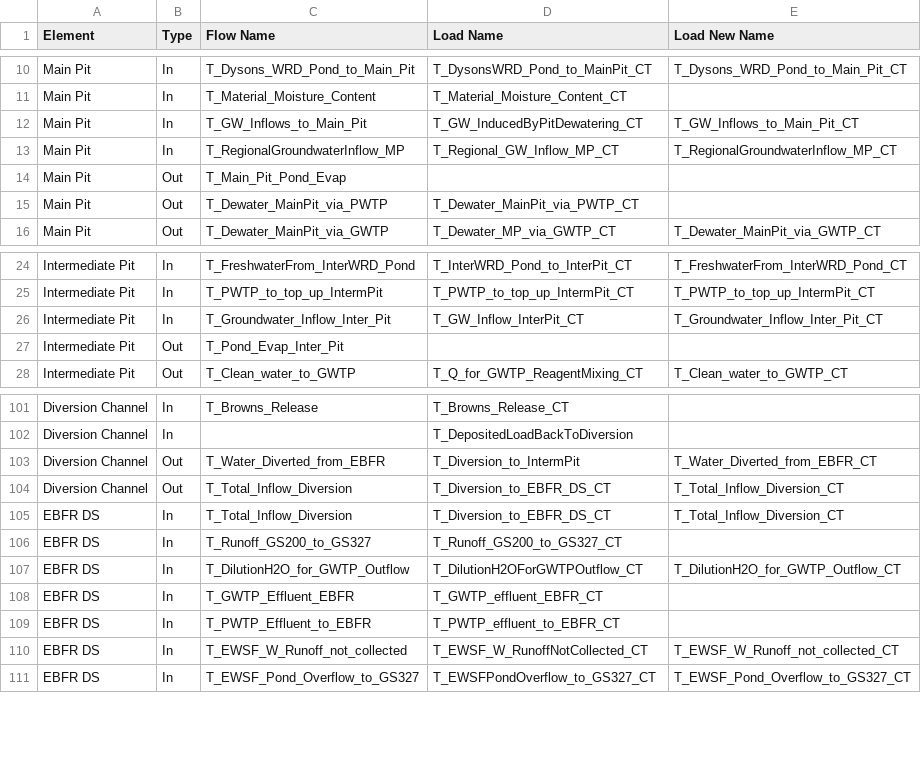
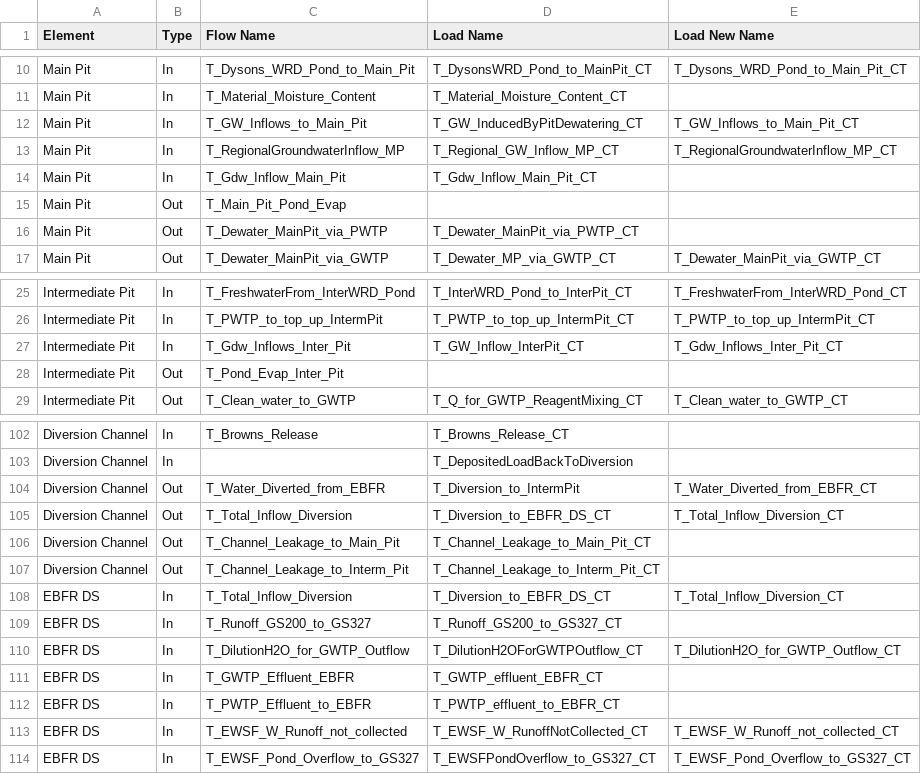
Before and after one commit to h-sharif/RJ_WLBM, a CSV file: Flow_to_Load_LookupTable.csv, drawn as a sheet; only a part is shown, gaps mark what is left out.

```diff
--- a/Flow_to_Load_LookupTable.csv
+++ b/Flow_to_Load_LookupTable.csv
@@ -13,2 +13,3 @@ Main Pit,In,T_GW_Inflows_to_Main_Pit,T_GW_InducedByPitDewatering_CT,T_GW_Inflows
 Main Pit,In,T_RegionalGroundwaterInflow_MP,T_Regional_GW_Inflow_MP_CT,T_RegionalGroundwaterInflow_MP_CT
+Main Pit,In,T_Gdw_Inflow_Main_Pit,T_Gdw_Inflow_Main_Pit_CT,
 Main Pit,Out,T_Main_Pit_Pond_Evap,,
@@ -25,3 +26,3 @@ Intermediate Pit,In,T_FreshwaterFrom_InterWRD_Pond,T_InterWRD_Pond_to_InterPit_C
 Intermediate Pit,In,T_PWTP_to_top_up_IntermPit,T_PWTP_to_top_up_IntermPit_CT,T_PWTP_to_top_up_IntermPit_CT
-Intermediate Pit,In,T_Groundwater_Inflow_Inter_Pit,T_GW_Inflow_InterPit_CT,T_Groundwater_Inflow_Inter_Pit_CT
+Intermediate Pit,In,T_Gdw_Inflows_Inter_Pit,T_GW_Inflow_InterPit_CT,T_Gdw_Inflows_Inter_Pit_CT
 Intermediate Pit,Out,T_Pond_Evap_Inter_Pit,,
@@ -104,2 +105,4 @@ Diversion Channel,Out,T_Water_Diverted_from_EBFR,T_Diversion_to_IntermPit,T_Wate
 Diversion Channel,Out,T_Total_Inflow_Diversion,T_Diversion_to_EBFR_DS_CT,T_Total_Inflow_Diversion_CT
+Diversion Channel,Out,T_Channel_Leakage_to_Main_Pit,T_Channel_Leakage_to_Main_Pit_CT,
+Diversion Channel,Out,T_Channel_Leakage_to_Interm_Pit,T_Channel_Leakage_to_Interm_Pit_CT,
 EBFR DS,In,T_Total_Inflow_Diversion,T_Diversion_to_EBFR_DS_CT,T_Total_Inflow_Diversion_CT
```
Also changed, not shown: Flowsheet_Location.csv, 3 other files.
